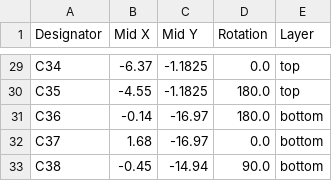
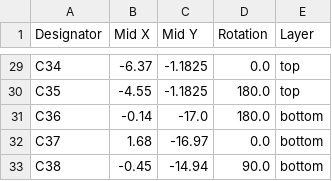
Before and after one commit to jpwolfe9912/BareDrones-FC-V1, a CSV file: production/positions.csv, drawn as a sheet; only a part is shown, gaps mark what is left out; the diff covers the shown part only.

```diff
--- a/production/positions.csv
+++ b/production/positions.csv
@@ -30,3 +30,3 @@ C34,-6.37,-1.1825,0.0,top
 C35,-4.55,-1.1825,180.0,top
-C36,-0.14,-16.97,180.0,bottom
+C36,-0.14,-17.0,180.0,bottom
 C37,1.68,-16.97,0.0,bottom
```
Also changed, not shown: 1 removed row and 20 edited cells elsewhere in this file, production/bom.csv, production/designators.csv, 16 other files.
